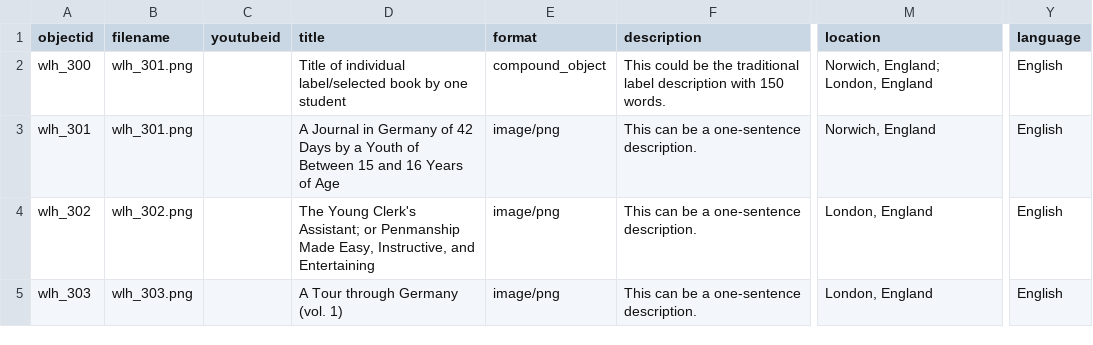
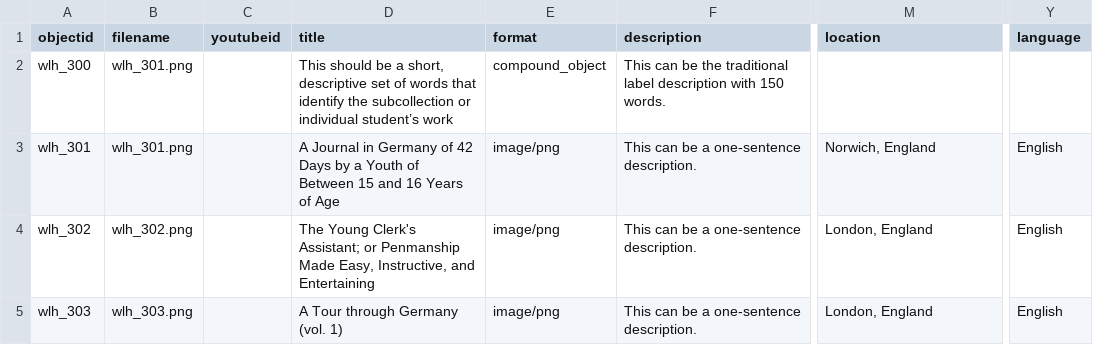
Before and after one commit to DLA-PSU/MockCollection, a CSV file: _data/park-metadata.csv, drawn as a sheet; only a part is shown, gaps mark what is left out; the diff names each change by its address in the sheet, - before the commit and + after, or states it on an @@ line.

Commit message:
replace metadata
with compound object

```diff
--- a/_data/park-metadata.csv
+++ b/_data/park-metadata.csv
-D2 (title): Title of individual label/selected book by one student
+D2 (title): This should be a short, descriptive set of words that identify the subcollection or individual student’s work
-F2 (description): This could be the…
+F2 (description): This can be the…
-M2 (location): Norwich, England; London, England
+M2 (location): (empty)
-Y2 (language): English
+Y2 (language): (empty)
```
